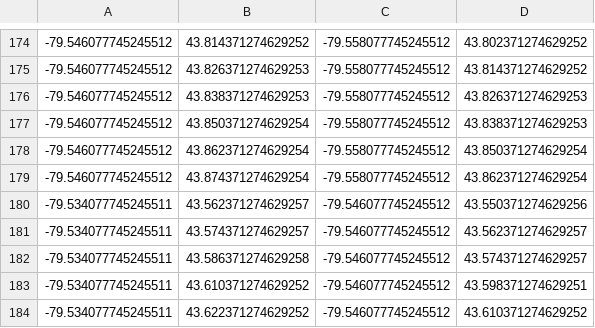
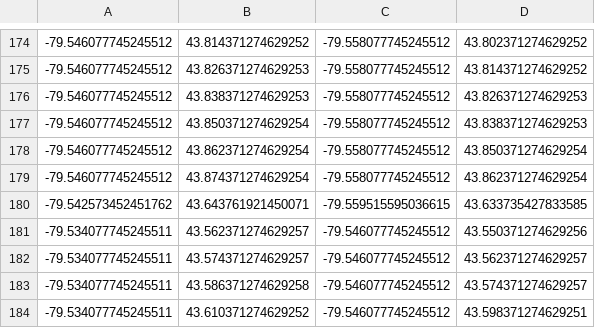
Before and after one commit to codereport/city-strides-hacking, a CSV file: cache/all_toronto.csv, drawn as a sheet; only a part is shown, gaps mark what is left out; the shorter side is filled out with more unchanged rows.

Commit message:
:card_file_box: update data

```diff
--- a/cache/all_toronto.csv
+++ b/cache/all_toronto.csv
@@ -179,2 +179,3 @@
 -79.546077745245512,43.874371274629254,-79.558077745245512,43.862371274629254
+-79.542573452451762,43.643761921450071,-79.559515595036615,43.633735427833585
 -79.534077745245511,43.562371274629257,-79.546077745245512,43.550371274629256
```
Also changed, not shown: 8 other files.
